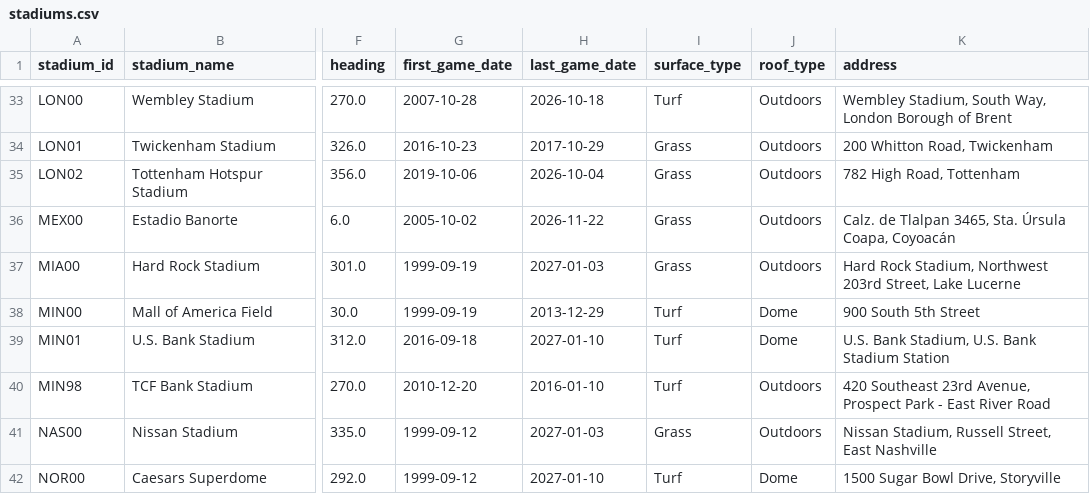
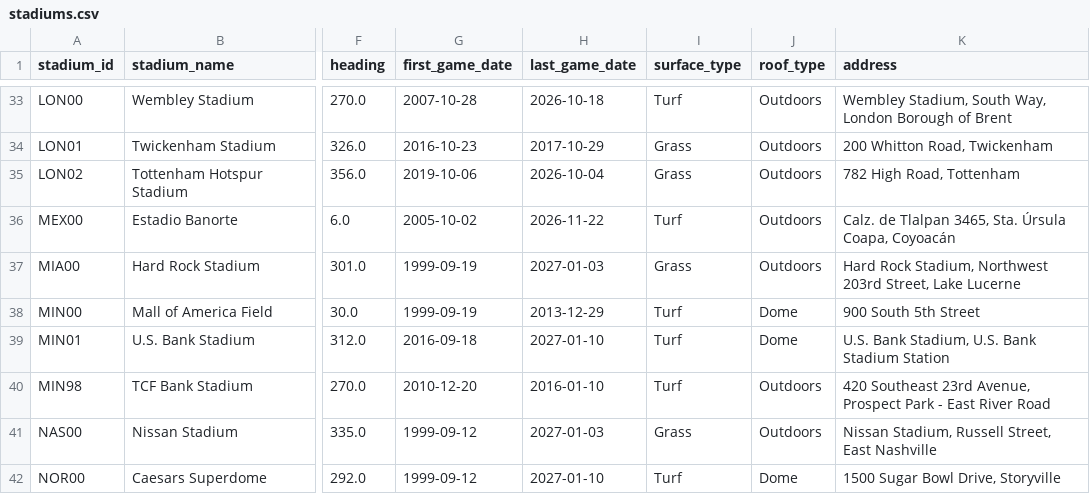
Before and after one commit to greerreNFL/Stadiums, a CSV file: data/stadiums.csv, drawn as a sheet; only a part is shown, gaps mark what is left out; the diff names each change by its address in the sheet, - before the commit and + after, or states it on an @@ line.

```diff
--- a/data/stadiums.csv
+++ b/data/stadiums.csv
-I36 (surface_type): Grass
+I36 (surface_type): Turf
```
Also changed, not shown: data/rolling_league_hfa.csv, data/team_stadiums.csv, 1 other file.
